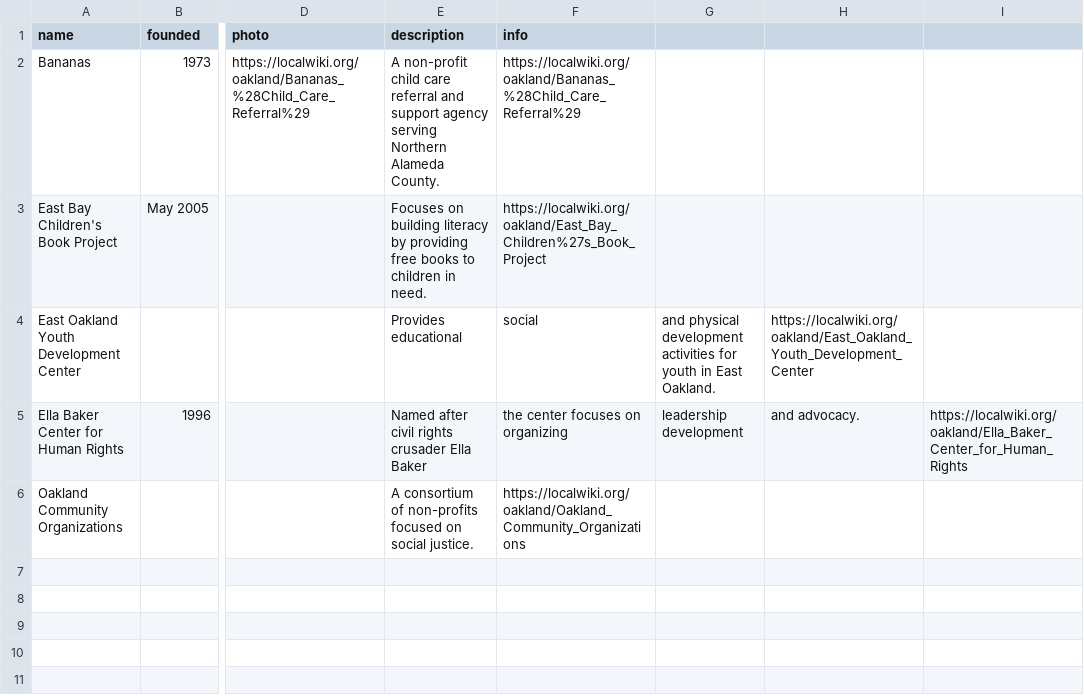
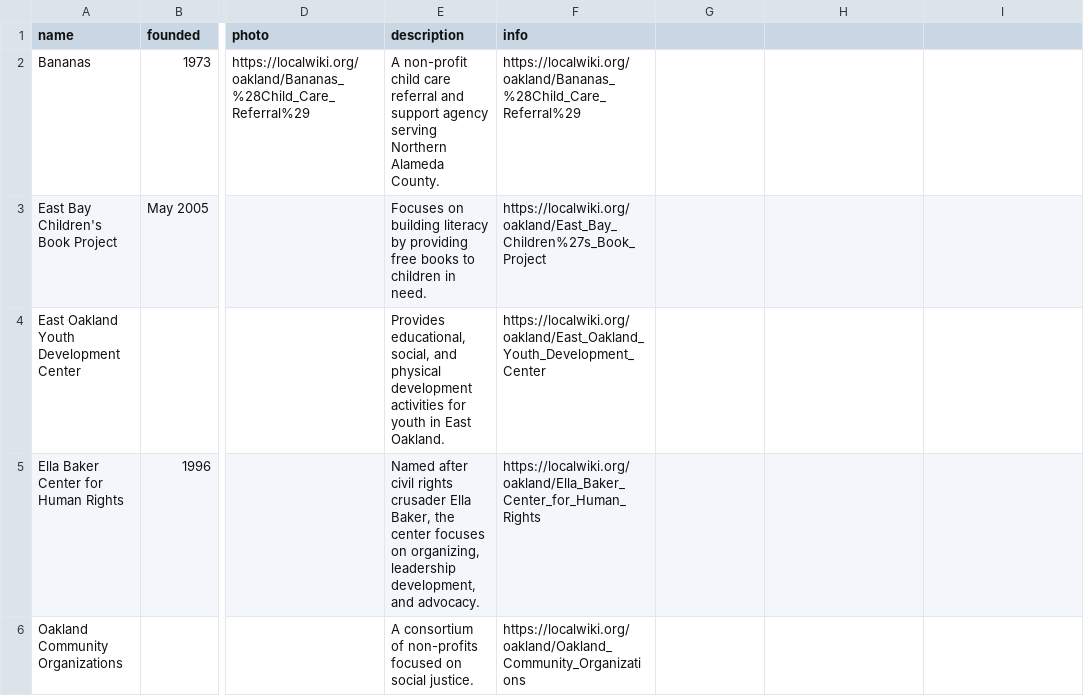
Before and after one commit to termsurf/rise, a CSV file: list/oakland/index.csv, drawn as a sheet; only a part is shown, gaps mark what is left out; the diff names each change by its address in the sheet, - before the commit and + after, or states it on an @@ line.

Commit message:
save

```diff
--- a/list/oakland/index.csv
+++ b/list/oakland/index.csv
-E4 (description): Provides educational
+E4 (description): Provides educational, social, and physical development activities for youth in East Oakland.
-F4 (info): social
+F4 (info): https://localwiki.org/oakland/East_Oakland_Youth_Development_Center
-G4: and physical development activities for youth in East Oakland.
+G4: (empty)
-H4: https://localwiki.org/oakland/East_Oakland_Youth_Development_Center
+H4: (empty)
-E5 (description): …crusader Ella Baker
+E5 (description): …crusader Ella Baker, the center focuses on organizing, leadership development, and advocacy.
-F5 (info): the center focuses on organizing
+F5 (info): https://localwiki.org/oakland/Ella_Baker_Center_for_Human_Rights
-G5: leadership development
+G5: (empty)
-H5: and advocacy.
+H5: (empty)
-I5: https://localwiki.org/oakland/Ella_Baker_Center_for_Human_Rights
+I5: (empty)
```
